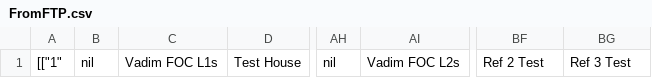
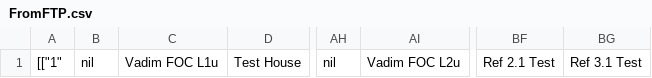
Before and after one commit to VadimZonder/showoff, a CSV file: FromFTP.csv, drawn as a sheet; only a part is shown, gaps mark what is left out; the diff names each change by its address in the sheet, - before the commit and + after, or states it on an @@ line.

```diff
--- a/FromFTP.csv
+++ b/FromFTP.csv
-C1: Vadim FOC L1s
+C1: Vadim FOC L1u
-AI1: Vadim FOC L2s
+AI1: Vadim FOC L2u
-BF1: Ref 2 Test
+BF1: Ref 2.1 Test
-BG1: Ref 3 Test
+BG1: Ref 3.1 Test
```
Also changed, not shown: 1 other file.
